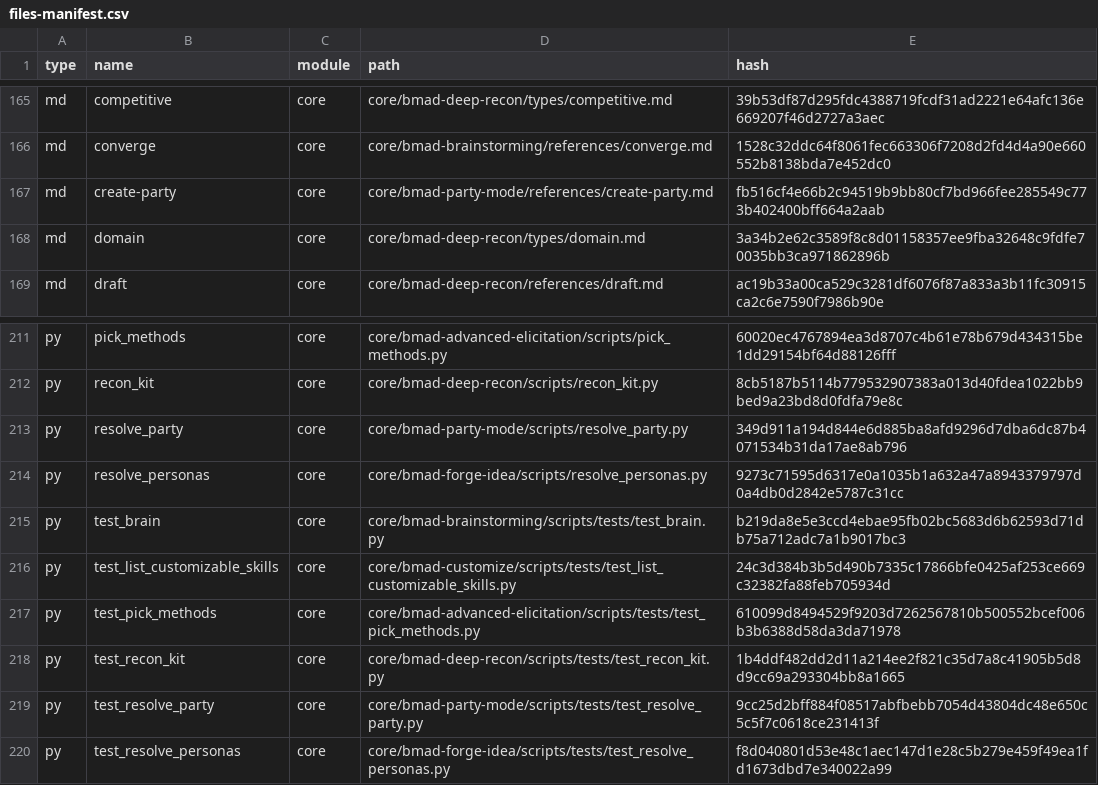
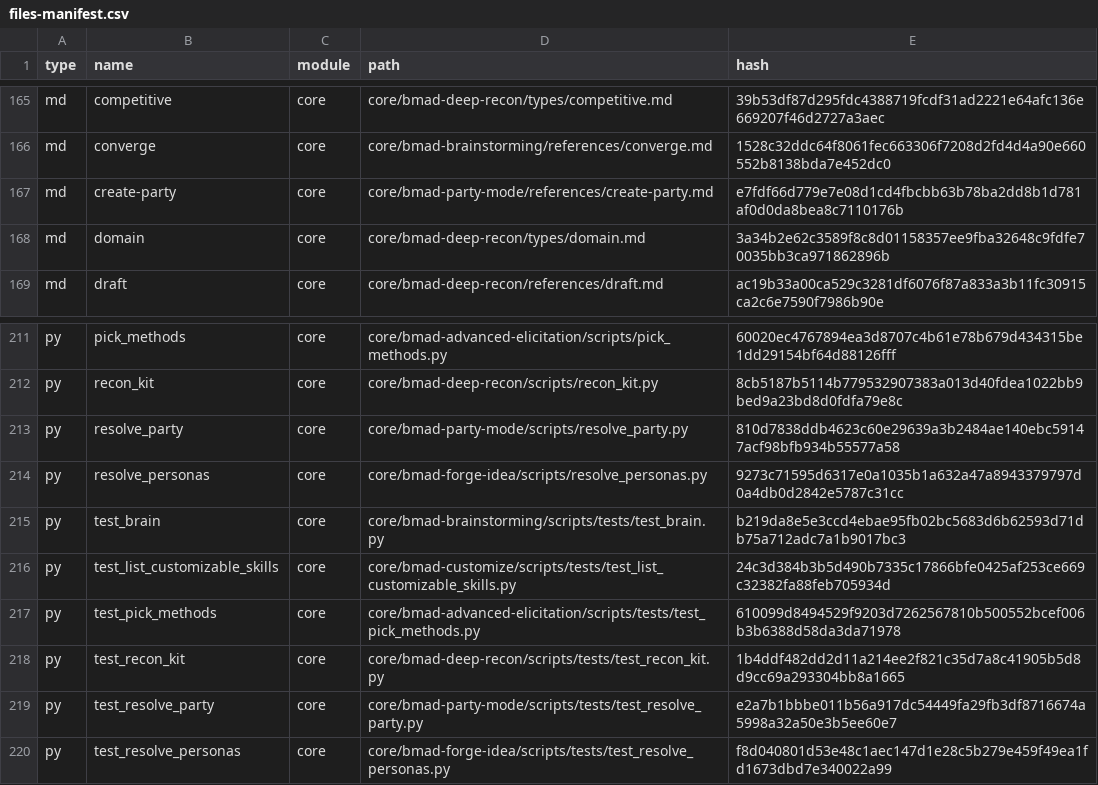
Before and after one commit to jbrandtmse/OcuPilot, a CSV file: _bmad/_config/files-manifest.csv, drawn as a sheet; only a part is shown, gaps mark what is left out; the diff covers the shown part only.

```diff
--- a/_bmad/_config/files-manifest.csv
+++ b/_bmad/_config/files-manifest.csv
@@ -166,3 +166,3 @@ type,name,module,path,hash
 "md","converge","core","core/bmad-brainstorming/references/converge.md","1528c32ddc64f8061fec663306f7208d2fd4d4a90e660552b8138bda7e452dc0"
-"md","create-party","core","core/bmad-party-mode/references/create-party.md","fb516cf4e66b2c94519b9bb80cf7bd966fee285549c773b402400bff664a2aab"
+"md","create-party","core","core/bmad-party-mode/references/create-party.md","e7fdf66d779e7e08d1cd4fbcbb63b78ba2dd8b1d781af0d0da8bea8c7110176b"
 "md","domain","core","core/bmad-deep-recon/types/domain.md","3a34b2e62c3589f8c8d01158357ee9fba32648c9fdfe70035bb3ca971862896b"
@@ -212,3 +212,3 @@ type,name,module,path,hash
 "py","recon_kit","core","core/bmad-deep-recon/scripts/recon_kit.py","8cb5187b5114b779532907383a013d40fdea1022bb9bed9a23bd8d0fdfa79e8c"
-"py","resolve_party","core","core/bmad-party-mode/scripts/resolve_party.py","349d911a194d844e6d885ba8afd9296d7dba6dc87b4071534b31da17ae8ab796"
+"py","resolve_party","core","core/bmad-party-mode/scripts/resolve_party.py","810d7838ddb4623c60e29639a3b2484ae140ebc59147acf98bfb934b55577a58"
 "py","resolve_personas","core","core/bmad-forge-idea/scripts/resolve_personas.py","9273c71595d6317e0a1035b1a632a47a8943379797d0a4db0d2842e5787c31cc"
@@ -218,3 +218,3 @@ type,name,module,path,hash
 "py","test_recon_kit","core","core/bmad-deep-recon/scripts/tests/test_recon_kit.py","1b4ddf482dd2d11a214ee2f821c35d7a8c41905b5d8d9cc69a293304bb8a1665"
-"py","test_resolve_party","core","core/bmad-party-mode/scripts/tests/test_resolve_party.py","9cc25d2bff884f08517abfbebb7054d43804dc48e650c5c5f7c0618ce231413f"
+"py","test_resolve_party","core","core/bmad-party-mode/scripts/tests/test_resolve_party.py","e2a7b1bbbe011b56a917dc54449fa29fb3df8716674a5998a32a50e3b5ee60e7"
 "py","test_resolve_personas","core","core/bmad-forge-idea/scripts/tests/test_resolve_personas.py","f8d040801d53e48c1aec147d1e28c5b279e459f49ea1fd1673dbd7e340022a99"
```
Also changed, not shown: 1 removed row and 27 edited cells elsewhere in this file, 25 other files.
